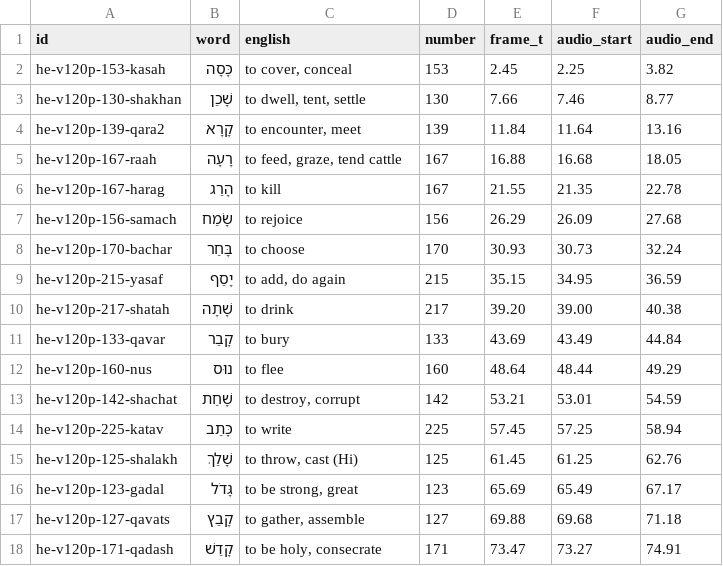
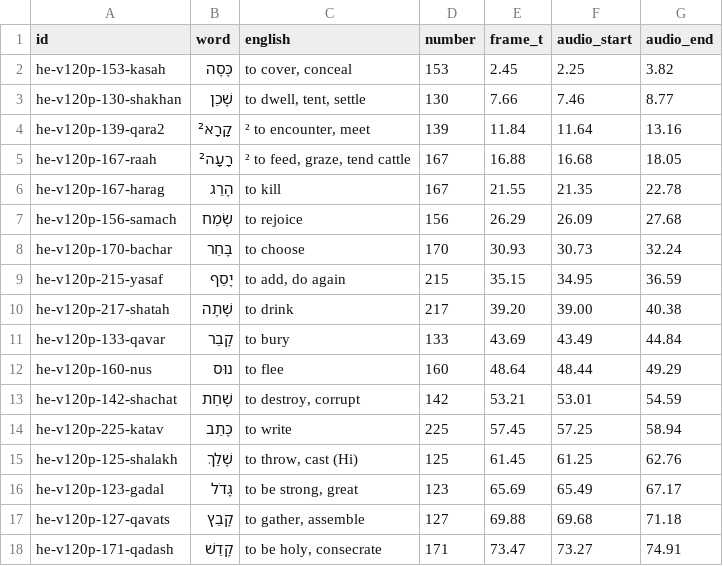
Before and after one commit to wemiprog/ankisets, a CSV file: biblehebrew/config/video20.csv, drawn as a sheet.

```diff
--- a/biblehebrew/config/video20.csv
+++ b/biblehebrew/config/video20.csv
@@ -3,4 +3,4 @@ he-v120p-153-kasah,כָּסָה,"to cover, conceal",153,2.45,2.25,3.82
 he-v120p-130-shakhan,שָׁכַן,"to dwell, tent, settle",130,7.66,7.46,8.77
-he-v120p-139-qara2,קָרָא,"to encounter, meet",139,11.84,11.64,13.16
-he-v120p-167-raah,רָעָה,"to feed, graze, tend cattle",167,16.88,16.68,18.05
+he-v120p-139-qara2,קָרָא²,"² to encounter, meet",139,11.84,11.64,13.16
+he-v120p-167-raah,רָעָה²,"² to feed, graze, tend cattle",167,16.88,16.68,18.05
 he-v120p-167-harag,הָרַג,to kill,167,21.55,21.35,22.78
```
Also changed, not shown: biblehebrew/config/video12.csv, biblehebrew/config/video13.csv, 14 other files.
